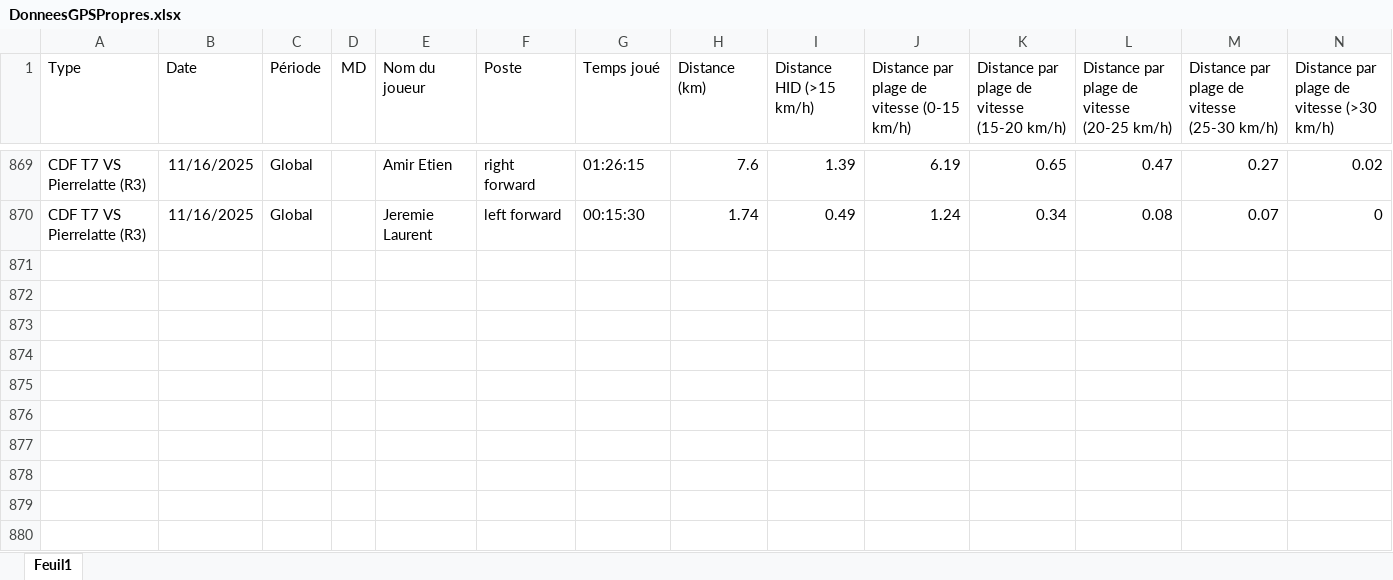
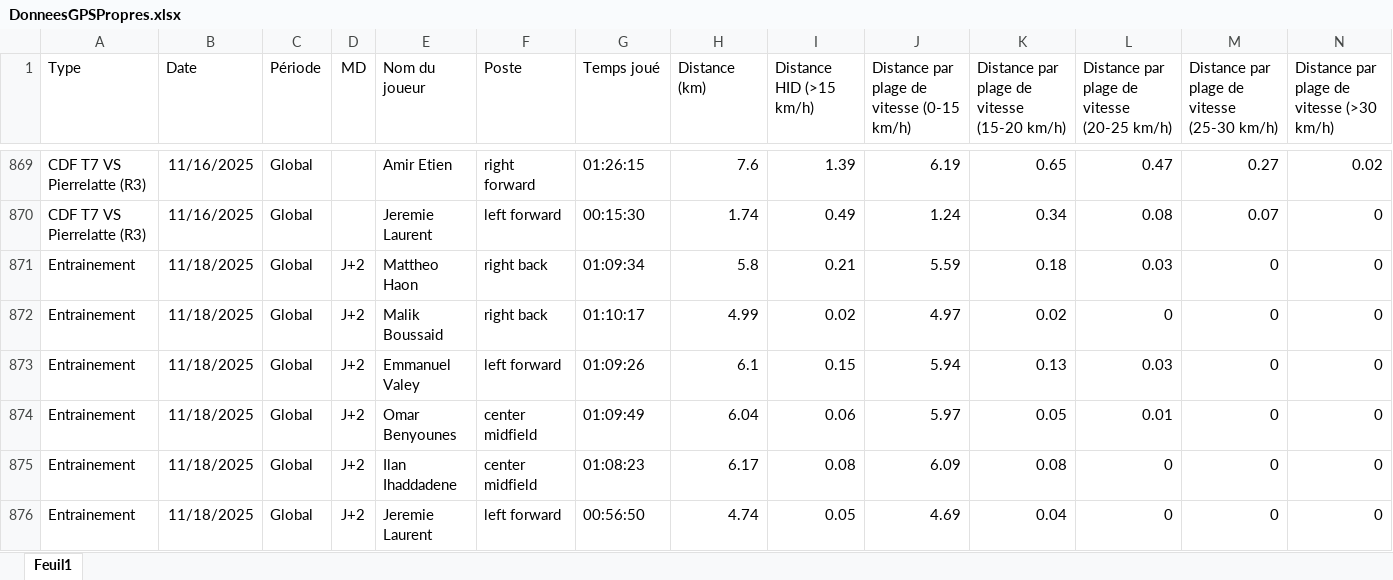
Before and after one commit to Chris15100/lld-app, an Excel workbook: data/DonneesGPSPropres.xlsx, sheet Feuil1, drawn as a sheet; only a part is shown, gaps mark what is left out; values as stored, in another font and other column widths than the file's, no borders; rows hold the shown columns only; the diff names each change by its address in the sheet, - before the commit and + after, or states it on an @@ line.

```diff
--- a/data/DonneesGPSPropres.xlsx (sheet Feuil1)
+++ b/data/DonneesGPSPropres.xlsx (sheet Feuil1)
+row 871: Entrainement | 11/18/2025 | Global | J+2 | Mattheo Haon | right back | 01:09:34 | 5.8 | 0.21 | 5.59 | 0.18 | 0.03 | 0 | 0
+row 872: Entrainement | 11/18/2025 | Global | J+2 | Malik Boussaid | right back | 01:10:17 | 4.99 | 0.02 | 4.97 | 0.02 | 0 | 0 | 0
+row 873: Entrainement | 11/18/2025 | Global | J+2 | Emmanuel Valey | left forward | 01:09:26 | 6.1 | 0.15 | 5.94 | 0.13 | 0.03 | 0 | 0
+row 874: Entrainement | 11/18/2025 | Global | J+2 | Omar Benyounes | center midfield | 01:09:49 | 6.04 | 0.06 | 5.97 | 0.05 | 0.01 | 0 | 0
+row 875: Entrainement | 11/18/2025 | Global | J+2 | Ilan Ihaddadene | center midfield | 01:08:23 | 6.17 | 0.08 | 6.09 | 0.08 | 0 | 0 | 0
+row 876: Entrainement | 11/18/2025 | Global | J+2 | Jeremie Laurent | left forward | 00:56:50 | 4.74 | 0.05 | 4.69 | 0.04 | 0 | 0 | 0
```
Also changed, not shown: data/Présences.xlsx, data/Wellness.xlsx.
